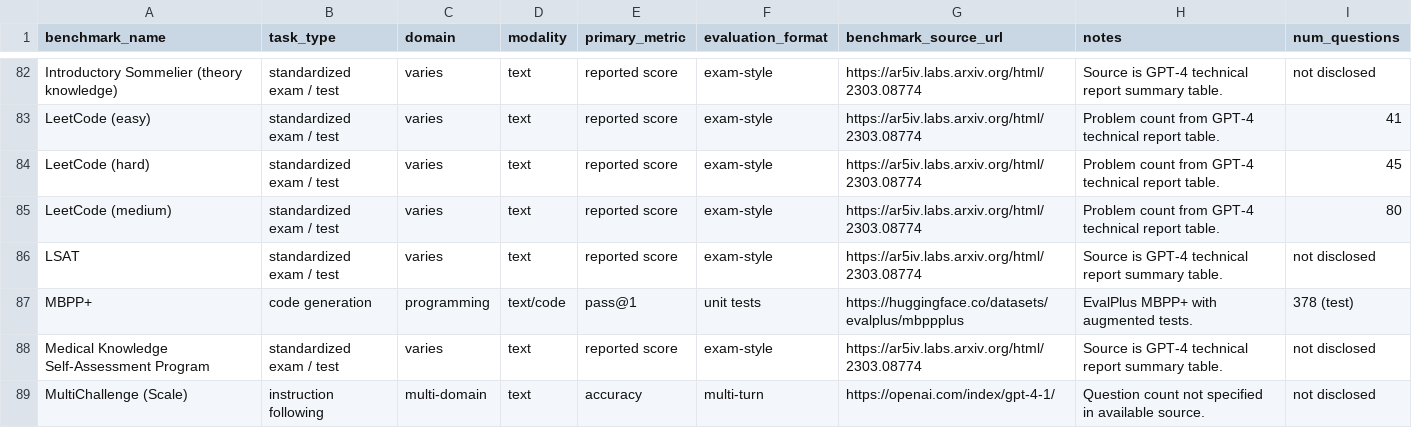
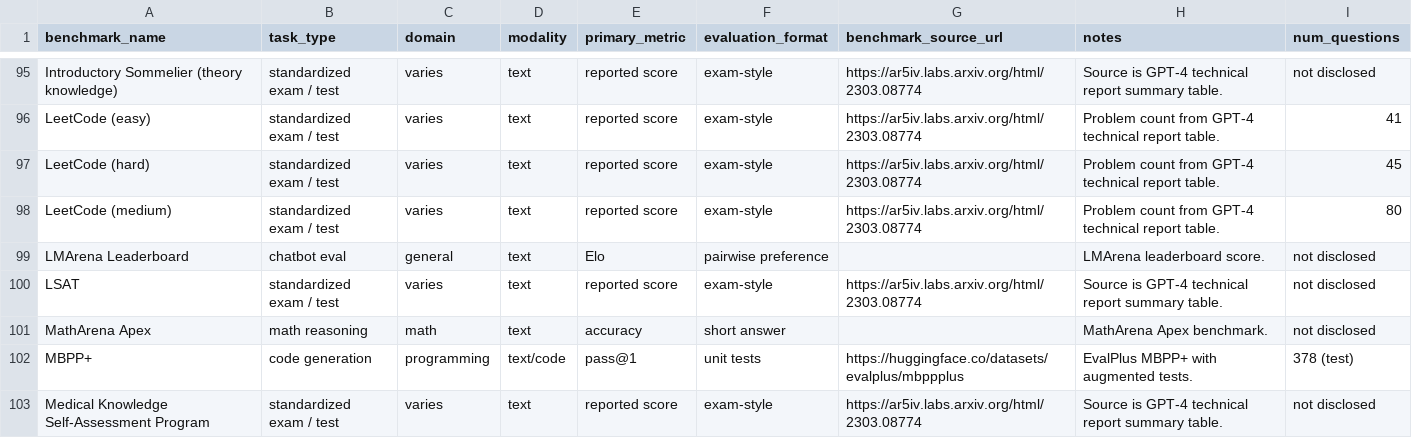
Before and after one commit to yiyuanli939/LLM-Benchmark-Reported-Data, a CSV file: data/benchmark_features.csv (was benchmark_features.csv), drawn as a sheet; only a part is shown, gaps mark what is left out; the shorter side is filled out with more unchanged rows; the diff covers the shown part only.

```diff
--- a/benchmark_features.csv
+++ b/data/benchmark_features.csv
@@ -85,3 +98,5 @@ LeetCode (hard),standardized exam / test,varies,text,reported score,exam-style,h
 LeetCode (medium),standardized exam / test,varies,text,reported score,exam-style,https://ar5iv.labs.arxiv.org/html/2303.08774,Problem count from GPT-4 technical report table.,80
+LMArena Leaderboard,chatbot eval,general,text,Elo,pairwise preference,,LMArena leaderboard score.,not disclosed
 LSAT,standardized exam / test,varies,text,reported score,exam-style,https://ar5iv.labs.arxiv.org/html/2303.08774,Source is GPT-4 technical report summary table.,not disclosed
+MathArena Apex,math reasoning,math,text,accuracy,short answer,,MathArena Apex benchmark.,not disclosed
 MBPP+,code generation,programming,text/code,pass@1,unit tests,https://huggingface.co/datasets/evalplus/mbppplus,EvalPlus MBPP+ with augmented tests.,378 (test)
```
Also changed, not shown: 16 added rows and 5 moved rows elsewhere in this file, 5 other files.
